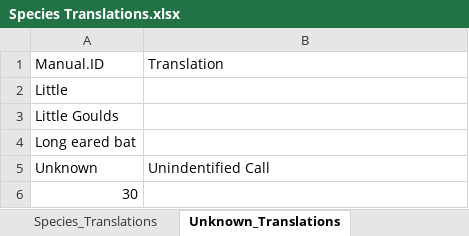
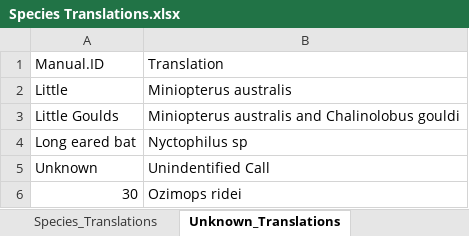
Before and after one commit to DelaneyRyley/KaleidoscopeDataCompiler, an Excel workbook: Excels/Species Translations.xlsx, sheet Unknown_Translations, drawn as a sheet; values as stored, in another font and other column widths than the file's, no borders; the diff names each change by its address in the sheet, - before the commit and + after, or states it on an @@ line.

```diff
--- a/Excels/Species Translations.xlsx (sheet Unknown_Translations)
+++ b/Excels/Species Translations.xlsx (sheet Unknown_Translations)
-B2: (empty)
+B2: Miniopterus australis
-B3: (empty)
+B3: Miniopterus australis and Chalinolobus gouldi
-B4: (empty)
+B4: Nyctophilus sp
-B6: (empty)
+B6: Ozimops ridei
```
Also changed, not shown: sheet Species_Translations, Excels/Species and Guilds.xlsx, 8 other files.
